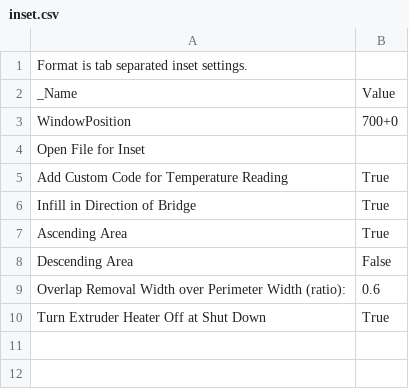
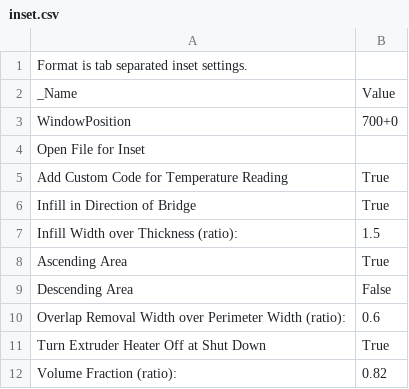
Before and after one commit to jskripsky/Skeinforge-Settings, a CSV file: profiles/extrusion/PLA/inset.csv, drawn as a sheet.

```diff
--- a/profiles/extrusion/PLA/inset.csv
+++ b/profiles/extrusion/PLA/inset.csv
@@ -6,2 +6,3 @@ Add Custom Code for Temperature Reading	True
 Infill in Direction of Bridge	True
+Infill Width over Thickness (ratio):	1.5
 Ascending Area	True
@@ -10 +11,2 @@ Overlap Removal Width over Perimeter Width (ratio):	0.6
 Turn Extruder Heater Off at Shut Down	True
+Volume Fraction (ratio):	0.82
```
Also changed, not shown: profiles/extrusion/PLA/carve.csv, profiles/extrusion/PLA/clip.csv, 10 other files.
